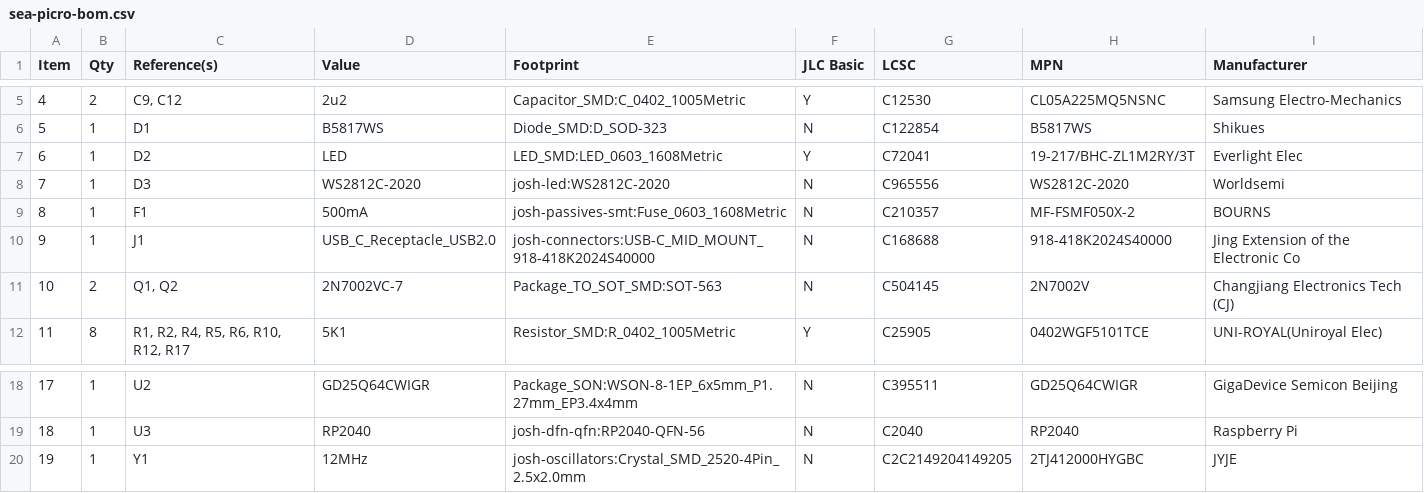
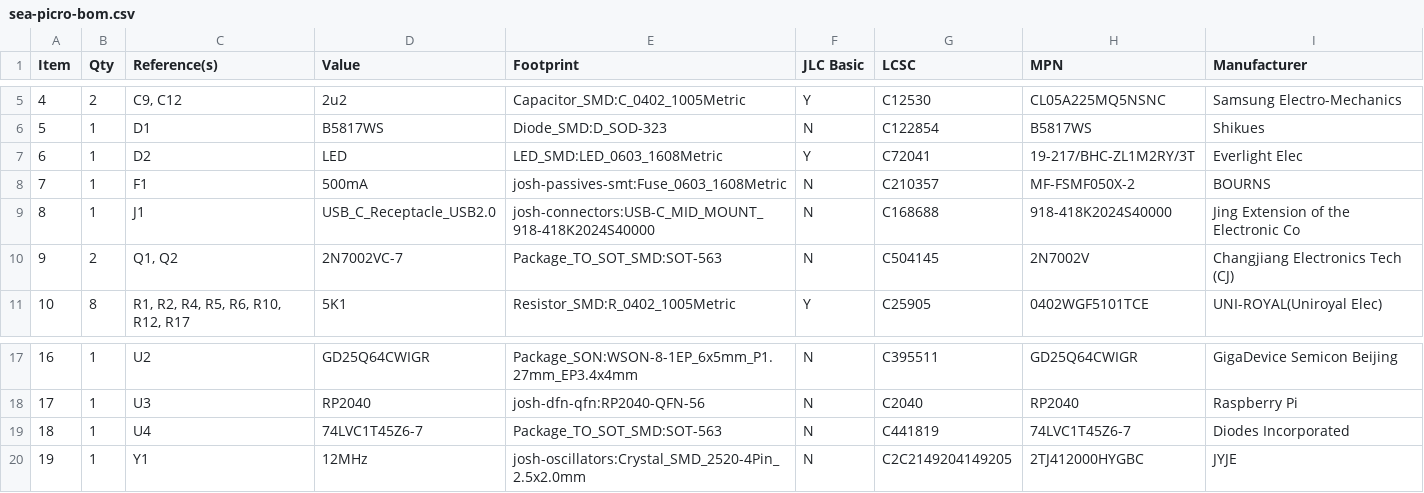
Before and after one commit to joshajohnson/sea-picro, a CSV file: hardware/0.2-ext/outputs/sea-picro-bom.csv, drawn as a sheet; only a part is shown, gaps mark what is left out; removed rows and columns are numbered as before the commit, all else as after; the diff names each change by its address in the sheet, - before the commit and + after, or states it on an @@ line.

```diff
--- a/hardware/0.2-ext/outputs/sea-picro-bom.csv
+++ b/hardware/0.2-ext/outputs/sea-picro-bom.csv
-row 8: 7 | 1 | D3 | WS2812C-2020 | josh-led:WS2812C-2020 | N | C965556 | WS2812C-2020 | Worldsemi
@@ column A (Item) renumbered between rows 8 and 18 @@
+row 19: 18 | 1 | U4 | 74LVC1T45Z6-7 | Package_TO_SOT_SMD:SOT-563 | N | C441819 | 74LVC1T45Z6-7 | Diodes Incorporated
```
Also changed, not shown: 9 other files.
